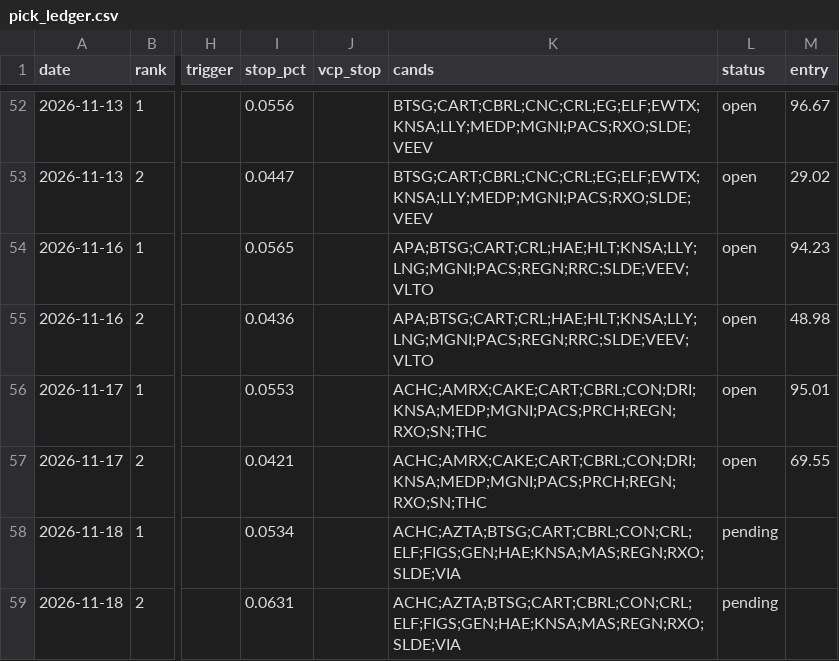
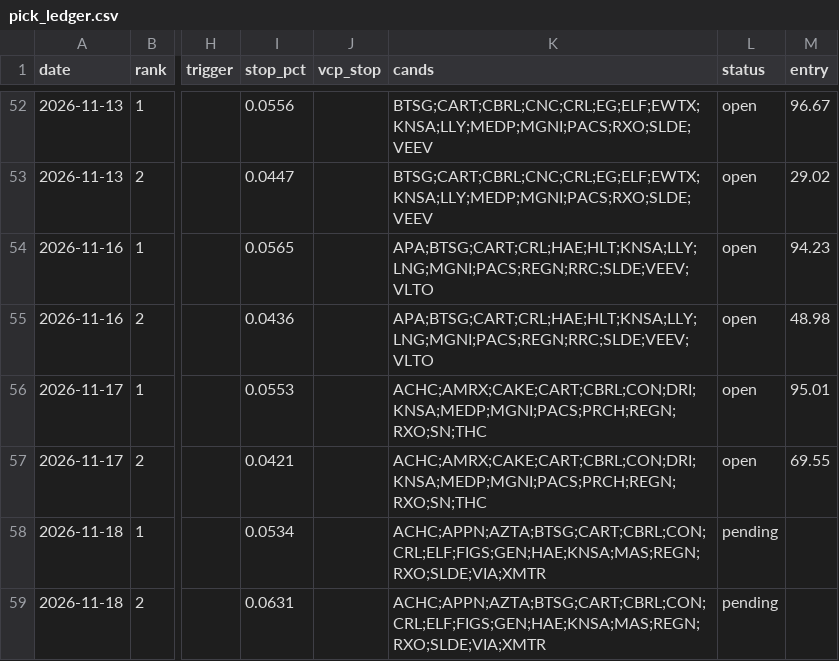
Before and after one commit to az123-stack/breadth-monitor, a CSV file: data/pick_ledger.csv, drawn as a sheet; only a part is shown, gaps mark what is left out; the diff names each change by its address in the sheet, - before the commit and + after, or states it on an @@ line.

```diff
--- a/data/pick_ledger.csv
+++ b/data/pick_ledger.csv
-K58:K59 (cands): ACHC;AZTA;BTSG;CART;CBRL;CON;CRL;ELF;FIGS;GEN;HAE;KNSA;MAS;REGN;RXO;SLDE;VIA
+K58:K59 (cands): ACHC;APPN;AZTA;BTSG;CART;CBRL;CON;CRL;ELF;FIGS;GEN;HAE;KNSA;MAS;REGN;RXO;SLDE;VIA;XMTR
```
Also changed, not shown: data/breadth.csv, data/decision_log.csv, 6 other files.
